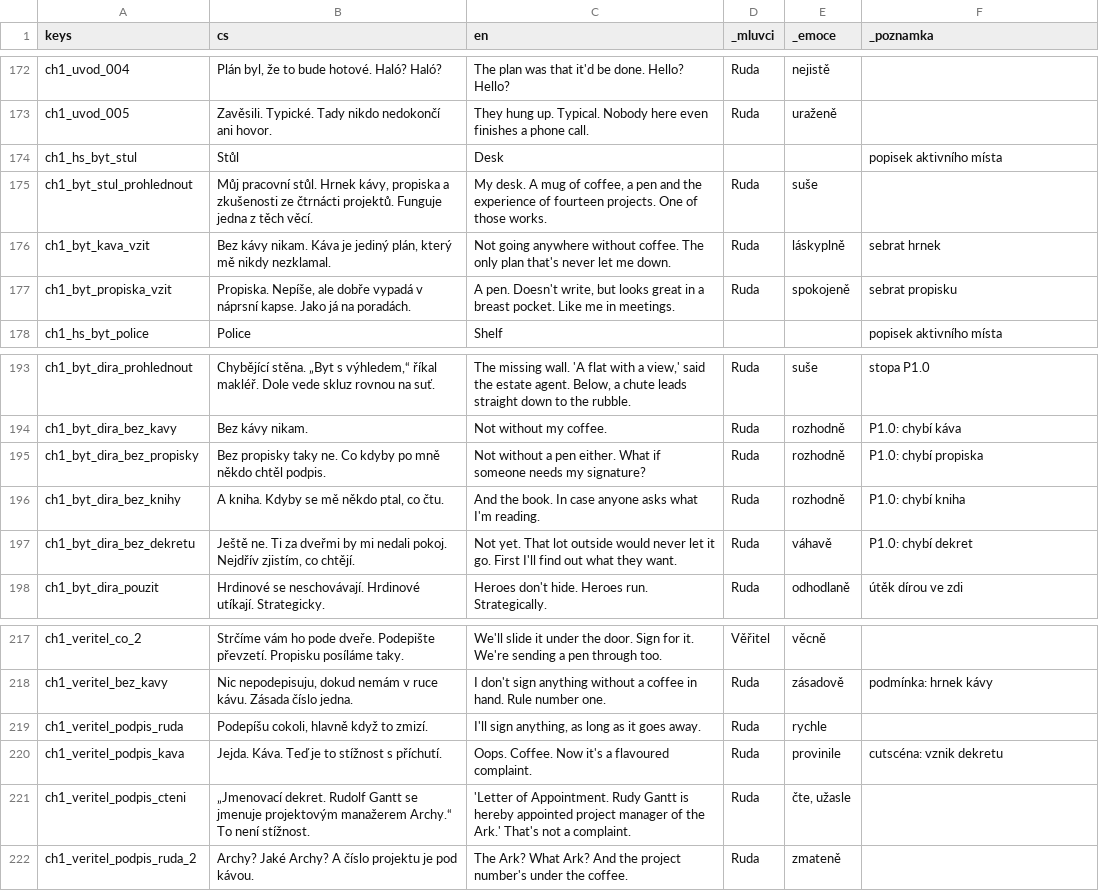
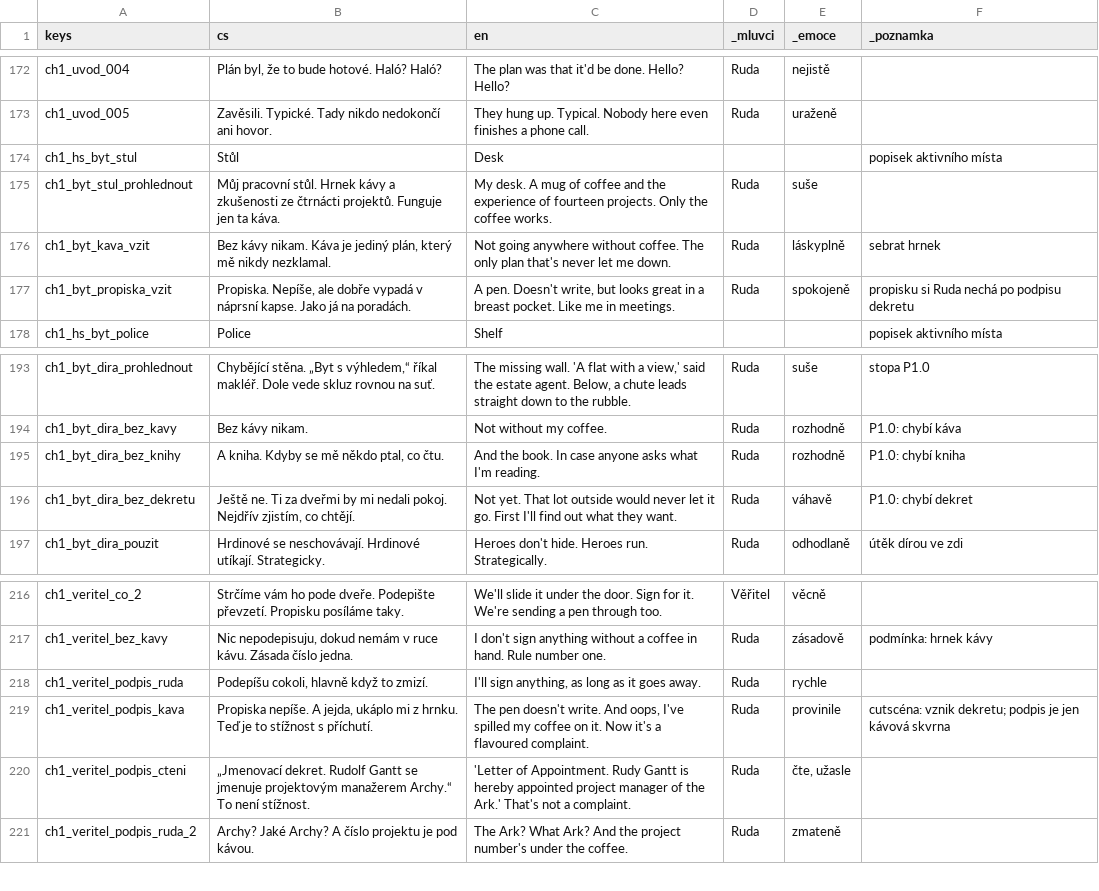
Before and after one commit to miroslavkrupa/games-termin-byl-vcera, a CSV file: hra/texty/texty.csv, drawn as a sheet; only a part is shown, gaps mark what is left out.

```diff
--- a/hra/texty/texty.csv
+++ b/hra/texty/texty.csv
@@ -174,5 +174,5 @@ ch1_uvod_005,Zavěsili. Typické. Tady nikdo nedokončí ani hovor.,They hung up
 ch1_hs_byt_stul,Stůl,Desk,,,popisek aktivního místa
-ch1_byt_stul_prohlednout,"Můj pracovní stůl. Hrnek kávy, propiska a zkušenosti ze čtrnácti projektů. Funguje jedna z těch věcí.","My desk. A mug of coffee, a pen and the experience of fourteen projects. One of those works.",Ruda,suše,
+ch1_byt_stul_prohlednout,Můj pracovní stůl. Hrnek kávy a zkušenosti ze čtrnácti projektů. Funguje jen ta káva.,My desk. A mug of coffee and the experience of fourteen projects. Only the coffee works.,Ruda,suše,
 ch1_byt_kava_vzit,"Bez kávy nikam. Káva je jediný plán, který mě nikdy nezklamal.",Not going anywhere without coffee. The only plan that's never let me down.,Ruda,láskyplně,sebrat hrnek
-ch1_byt_propiska_vzit,"Propiska. Nepíše, ale dobře vypadá v náprsní kapse. Jako já na poradách.","A pen. Doesn't write, but looks great in a breast pocket. Like me in meetings.",Ruda,spokojeně,sebrat propisku
+ch1_byt_propiska_vzit,"Propiska. Nepíše, ale dobře vypadá v náprsní kapse. Jako já na poradách.","A pen. Doesn't write, but looks great in a breast pocket. Like me in meetings.",Ruda,spokojeně,propisku si Ruda nechá po podpisu dekretu
 ch1_hs_byt_police,Police,Shelf,,,popisek aktivního místa
@@ -194,3 +194,2 @@ ch1_byt_dira_prohlednout,"Chybějící stěna. „Byt s výhledem,“ říkal ma
 ch1_byt_dira_bez_kavy,Bez kávy nikam.,Not without my coffee.,Ruda,rozhodně,P1.0: chybí káva
-ch1_byt_dira_bez_propisky,Bez propisky taky ne. Co kdyby po mně někdo chtěl podpis.,Not without a pen either. What if someone needs my signature?,Ruda,rozhodně,P1.0: chybí propiska
 ch1_byt_dira_bez_knihy,"A kniha. Kdyby se mě někdo ptal, co čtu.",And the book. In case anyone asks what I'm reading.,Ruda,rozhodně,P1.0: chybí kniha
@@ -219,3 +218,3 @@ ch1_veritel_bez_kavy,"Nic nepodepisuju, dokud nemám v ruce kávu. Zásada čís
 ch1_veritel_podpis_ruda,"Podepíšu cokoli, hlavně když to zmizí.","I'll sign anything, as long as it goes away.",Ruda,rychle,
-ch1_veritel_podpis_kava,Jejda. Káva. Teď je to stížnost s příchutí.,Oops. Coffee. Now it's a flavoured complaint.,Ruda,provinile,cutscéna: vznik dekretu
+ch1_veritel_podpis_kava,"Propiska nepíše. A jejda, ukáplo mi z hrnku. Teď je to stížnost s příchutí.","The pen doesn't write. And oops, I've spilled my coffee on it. Now it's a flavoured complaint.",Ruda,provinile,cutscéna: vznik dekretu; podpis je jen kávová skvrna
 ch1_veritel_podpis_cteni,„Jmenovací dekret. Rudolf Gantt se jmenuje projektovým manažerem Archy.“ To není stížnost.,'Letter of Appointment. Rudy Gantt is hereby appointed project manager of the Ark.' That's not a complaint.,Ruda,"čte, užasle",
```
Also changed, not shown: 7 other files.
